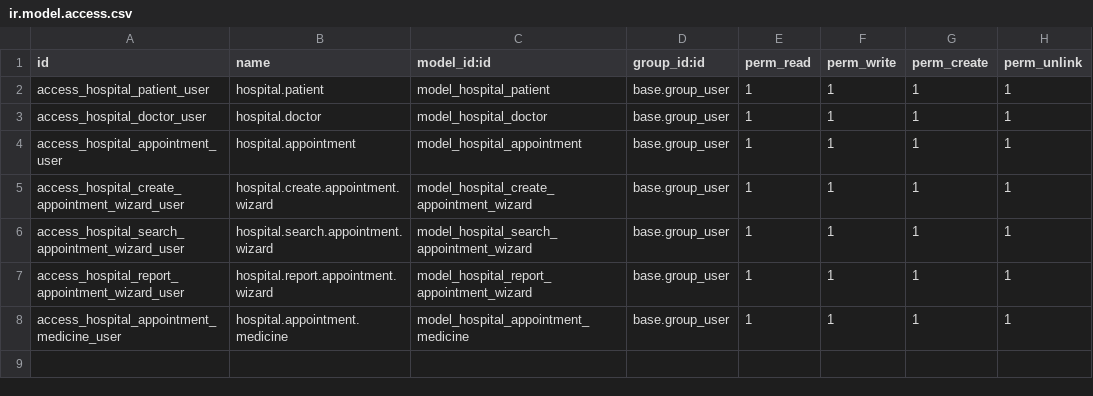
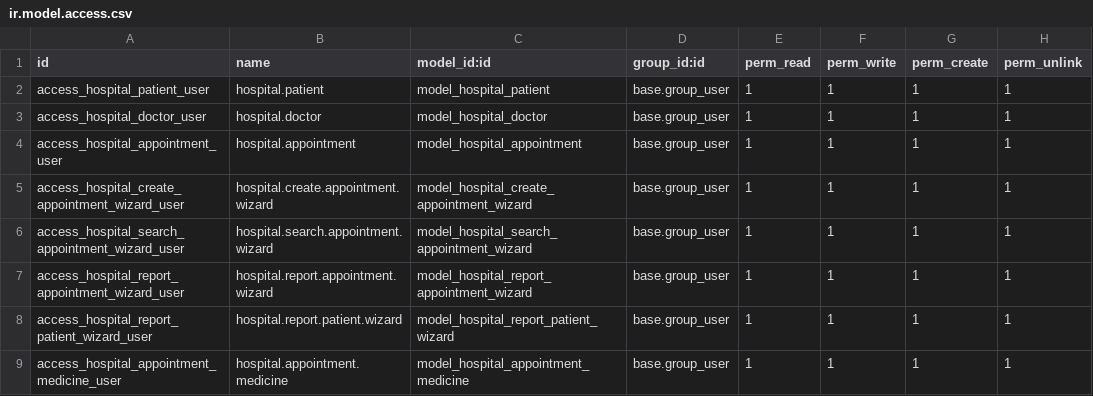
Before and after one commit to murtaja1/odoo_notes, a CSV file: security/ir.model.access.csv, drawn as a sheet.

Commit message:
create a pdf report using parser

```diff
--- a/security/ir.model.access.csv
+++ b/security/ir.model.access.csv
@@ -7,2 +7,3 @@ access_hospital_search_appointment_wizard_user,hospital.search.appointment.wizar
 access_hospital_report_appointment_wizard_user,hospital.report.appointment.wizard,model_hospital_report_appointment_wizard,base.group_user,1,1,1,1
+access_hospital_report_patient_wizard_user,hospital.report.patient.wizard,model_hospital_report_patient_wizard,base.group_user,1,1,1,1
 access_hospital_appointment_medicine_user,hospital.appointment.medicine,model_hospital_appointment_medicine,base.group_user,1,1,1,1
```
Also changed, not shown: 11 other files.
